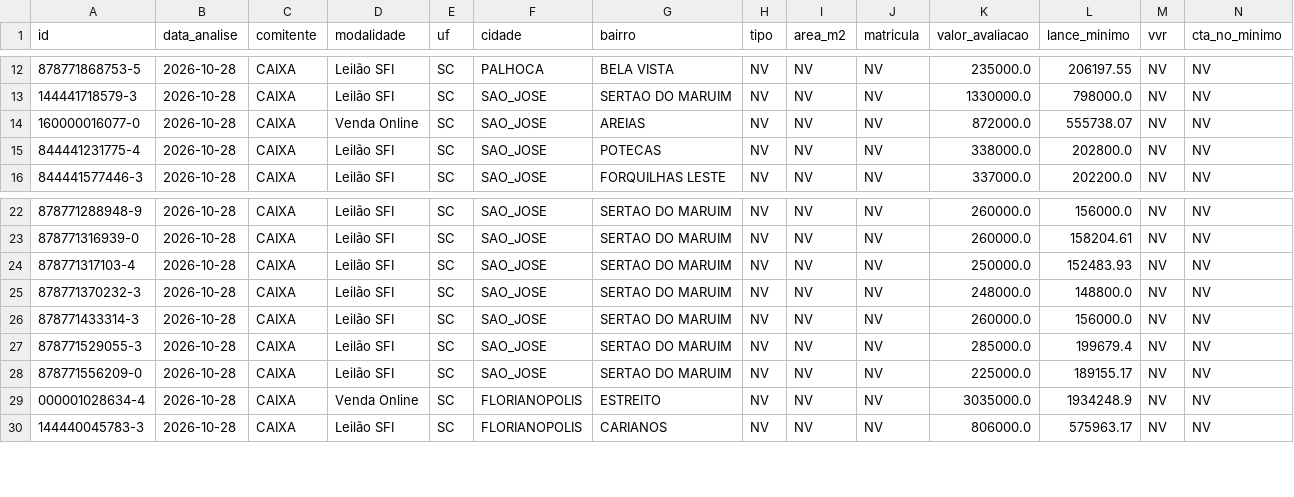
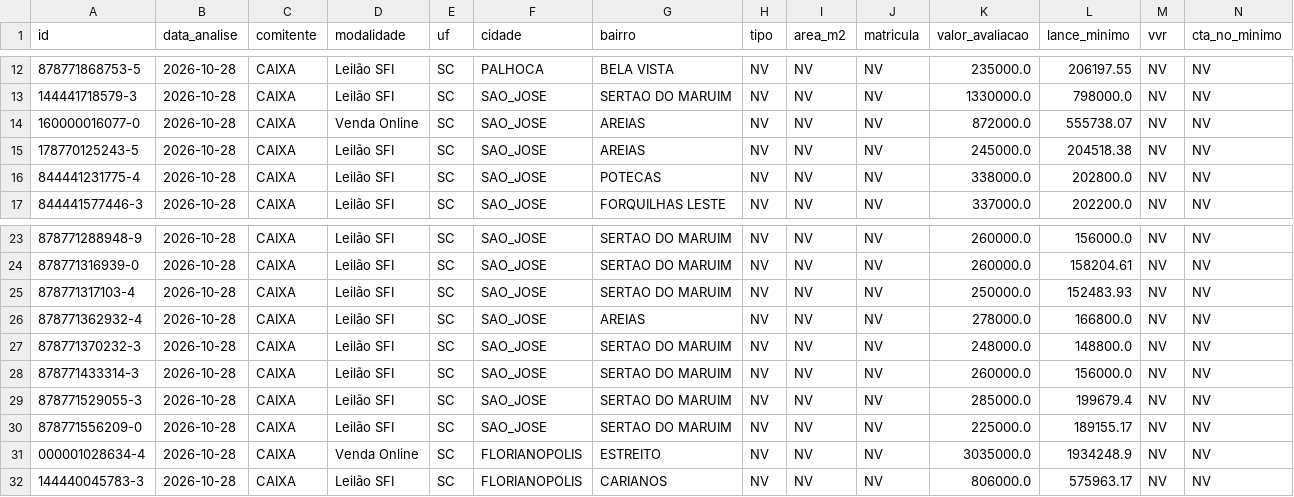
Before and after one commit to Loui-5795/Luiz-Arthur, a CSV file: pipeline.csv, drawn as a sheet; only a part is shown, gaps mark what is left out; rows hold the shown columns only; the diff names each change by its address in the sheet, - before the commit and + after, or states it on an @@ line.

```diff
--- a/pipeline.csv
+++ b/pipeline.csv
+row 15: 178770125243-5 | 2026-10-28 | CAIXA | Leilão SFI | SC | SAO_JOSE | AREIAS | NV | NV | NV | 245000.0 | 204518.38 | NV | NV
+row 26: 878771362932-4 | 2026-10-28 | CAIXA | Leilão SFI | SC | SAO_JOSE | AREIAS | NV | NV | NV | 278000.0 | 166800.0 | NV | NV
```
Also changed, not shown: 5 other files.
